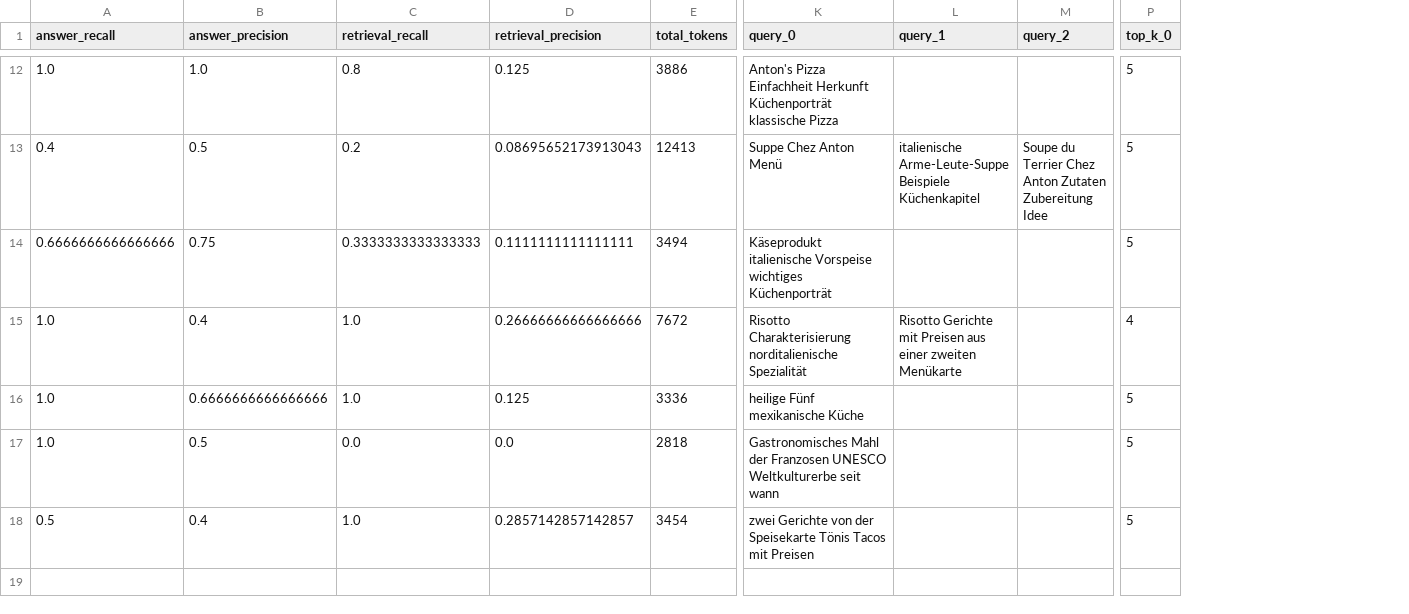
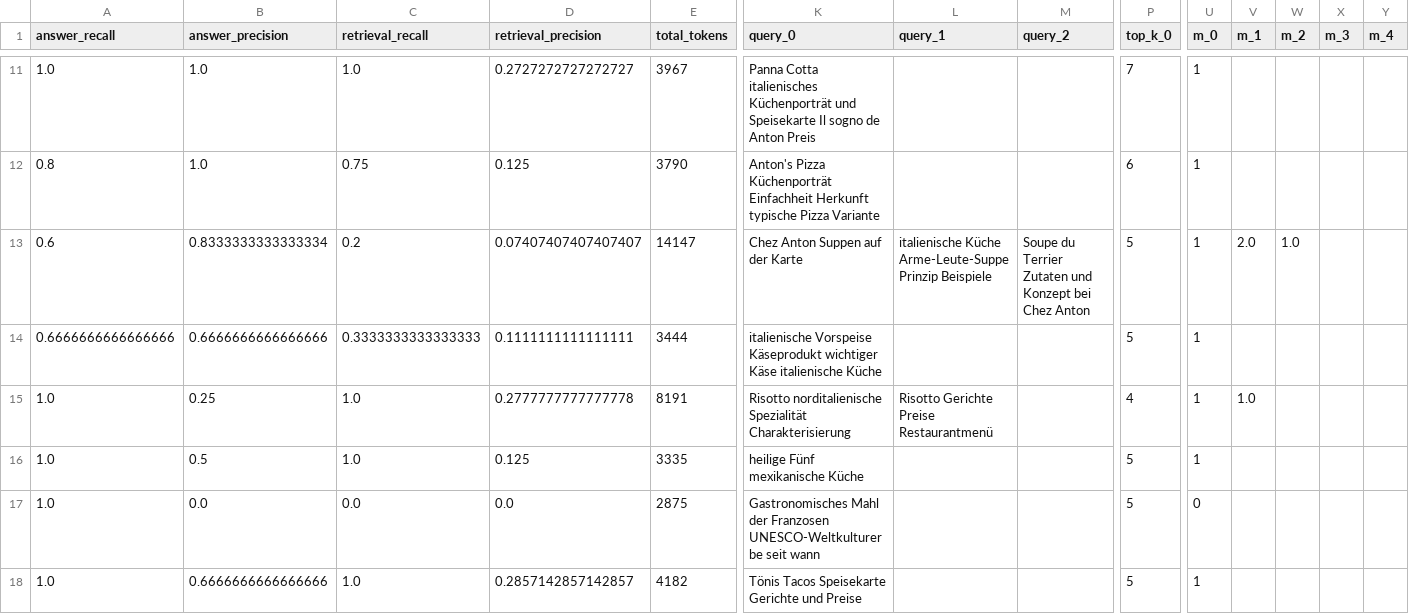
Before and after one commit to benrodion/AI-Agent, a CSV file: df_agentic.csv, drawn as a sheet; only a part is shown, gaps mark what is left out; addresses are those after the commit; rows hold the shown columns only; the diff covers the shown part only; the diff names each change by its address in the sheet, - before the commit and + after, or states it on an @@ line.

```diff
--- a/df_agentic.csv
+++ b/df_agentic.csv
+column U (m_0), row 11: 1; rows 13-18: 1 | 1 | 1 | 1 | 0 | 1
+column V (m_1), rows 13-15: 2.0 |  | 1.0
+column W (m_2), row 13: 1.0
+column X (m_3), empty
+column Y (m_4), empty
-C11 (retrieval_recall): 0.8
+C11 (retrieval_recall): 1.0
-D11 (retrieval_precision): 0.125
+D11 (retrieval_precision): 0.2727272727272727
-E11 (total_tokens): 3886
+E11 (total_tokens): 3967
-K11 (query_0): Anton's Pizza Einfachheit Herkunft Küchenporträt klassische Pizza
+K11 (query_0): Panna Cotta italienisches Küchenporträt und Speisekarte Il sogno de Anton Preis
-P11 (top_k_0): 5
+P11 (top_k_0): 7
+row 12: 0.8 | 1.0 | 0.75 | 0.125 | 3790 | Anton's Pizza Küchenporträt Einfachheit Herkunft typische Pizza Variante |  |  | 6 | 1
-A13 (answer_recall): 0.4
+A13 (answer_recall): 0.6
-B13 (answer_precision): 0.5
+B13 (answer_precision): 0.8333333333333334
-D13 (retrieval_precision): 0.08695652173913043
+D13 (retrieval_precision): 0.07407407407407407
-E13 (total_tokens): 12413
+E13 (total_tokens): 14147
-K13 (query_0): Suppe Chez Anton Menü
+K13 (query_0): Chez Anton Suppen auf der Karte
-L13 (query_1): italienische Arme-Leute-Suppe Beispiele Küchenkapitel
+L13 (query_1): italienische Küche Arme-Leute-Suppe Prinzip Beispiele
-M13 (query_2): …du Terrier Chez Anton Zutaten Zubereitung Idee
+M13 (query_2): …du Terrier Zutaten und Konzept bei Chez Anton
-B14 (answer_precision): 0.75
+B14 (answer_precision): 0.6666666666666666
-E14 (total_tokens): 3494
+E14 (total_tokens): 3444
-K14 (query_0): Käseprodukt italienische Vorspeise wichtiges Küchenporträt
+K14 (query_0): italienische Vorspeise Käseprodukt wichtiger Käse italienische Küche
-B15 (answer_precision): 0.4
+B15 (answer_precision): 0.25
-D15 (retrieval_precision): 0.26666666666666666
+D15 (retrieval_precision): 0.2777777777777778
-E15 (total_tokens): 7672
+E15 (total_tokens): 8191
-K15 (query_0): Risotto Charakterisierung norditalienische Spezialität
+K15 (query_0): Risotto norditalienische Spezialität Charakterisierung
-L15 (query_1): Risotto Gerichte mit Preisen aus einer zweiten Menükarte
+L15 (query_1): Risotto Gerichte Preise Restaurantmenü
-B16 (answer_precision): 0.6666666666666666
+B16 (answer_precision): 0.5
-E16 (total_tokens): 3336
+E16 (total_tokens): 3335
-B17 (answer_precision): 0.5
+B17 (answer_precision): 0.0
-E17 (total_tokens): 2818
+E17 (total_tokens): 2875
-K17 (query_0): …der Franzosen UNESCO Weltkulturerbe seit wann
+K17 (query_0): …der Franzosen UNESCO-Weltkulturerbe seit wann
-A18 (answer_recall): 0.5
+A18 (answer_recall): 1.0
-B18 (answer_precision): 0.4
+B18 (answer_precision): 0.6666666666666666
-E18 (total_tokens): 3454
+E18 (total_tokens): 4182
-K18 (query_0): zwei Gerichte von der Speisekarte Tönis Tacos mit Preisen
+K18 (query_0): Tönis Tacos Speisekarte Gerichte und Preise
```
Also changed, not shown: 3 added rows, 4 removed rows and 23 edited cells elsewhere in this file, df_plain_rag.csv, 5 other files.
